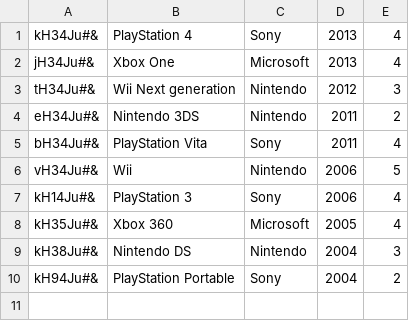
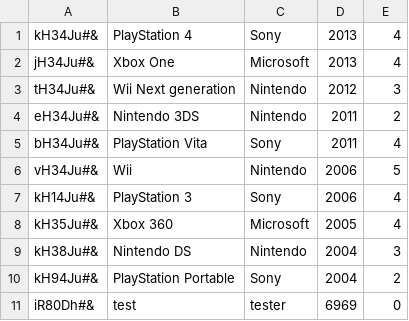
Before and after one commit to CodecoolGlobal/lightweight-erp-python-fantastic-4, a CSV file: inventory/inventory.csv, drawn as a sheet; the diff names each change by its address in the sheet, - before the commit and + after, or states it on an @@ line.

```diff
--- a/inventory/inventory.csv
+++ b/inventory/inventory.csv
+row 11: iR80Dh#& | test | tester | 6969 | 0
```
Also changed, not shown: hr/persons.csv, 9 other files.
